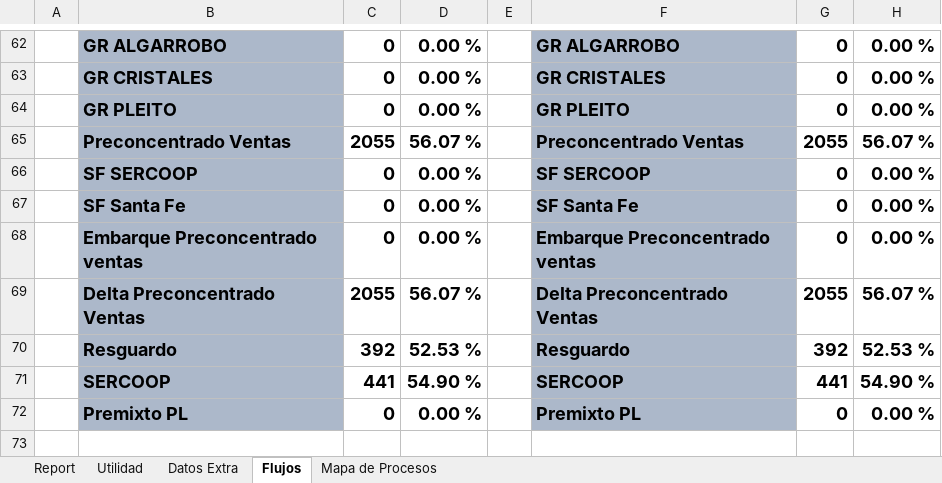
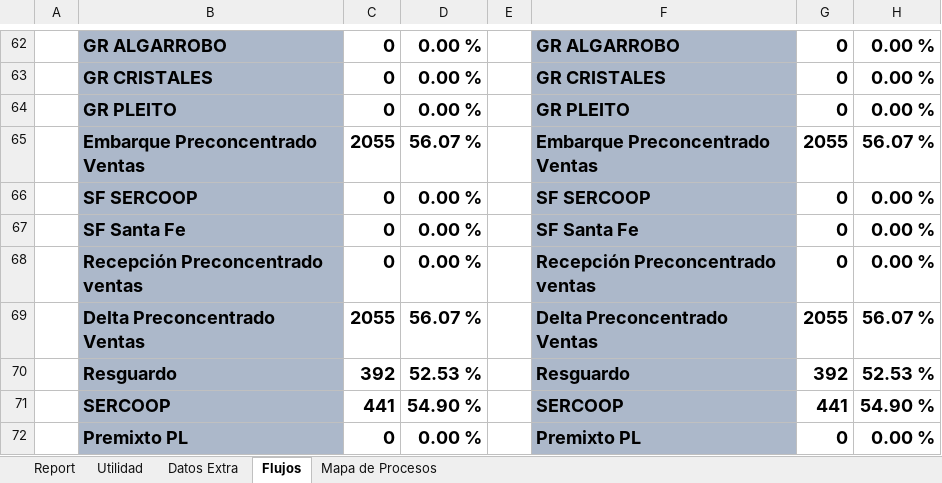
Before and after one commit to fracastr/minera, an Excel workbook: public/Export/Exportar_Elqui_Elqui.xlsx, sheet Flujos, drawn as a sheet; only a part is shown, gaps mark what is left out; values as stored, in another font and other column widths than the file's, no borders; conditional formats not drawn; the diff names each change by its address in the sheet, - before the commit and + after, or states it on an @@ line.

```diff
--- a/public/Export/Exportar_Elqui_Elqui.xlsx (sheet Flujos)
+++ b/public/Export/Exportar_Elqui_Elqui.xlsx (sheet Flujos)
-B65: Preconcentrado Ventas
+B65: Embarque Preconcentrado Ventas
-F65: Preconcentrado Ventas
+F65: Embarque Preconcentrado Ventas
-B68: Embarque Preconcentrado ventas
+B68: Recepción Preconcentrado ventas
-F68: Embarque Preconcentrado ventas
+F68: Recepción Preconcentrado ventas
```
Also changed, not shown: sheet Datos Extra, formulas that keep their value, 1 other file.
